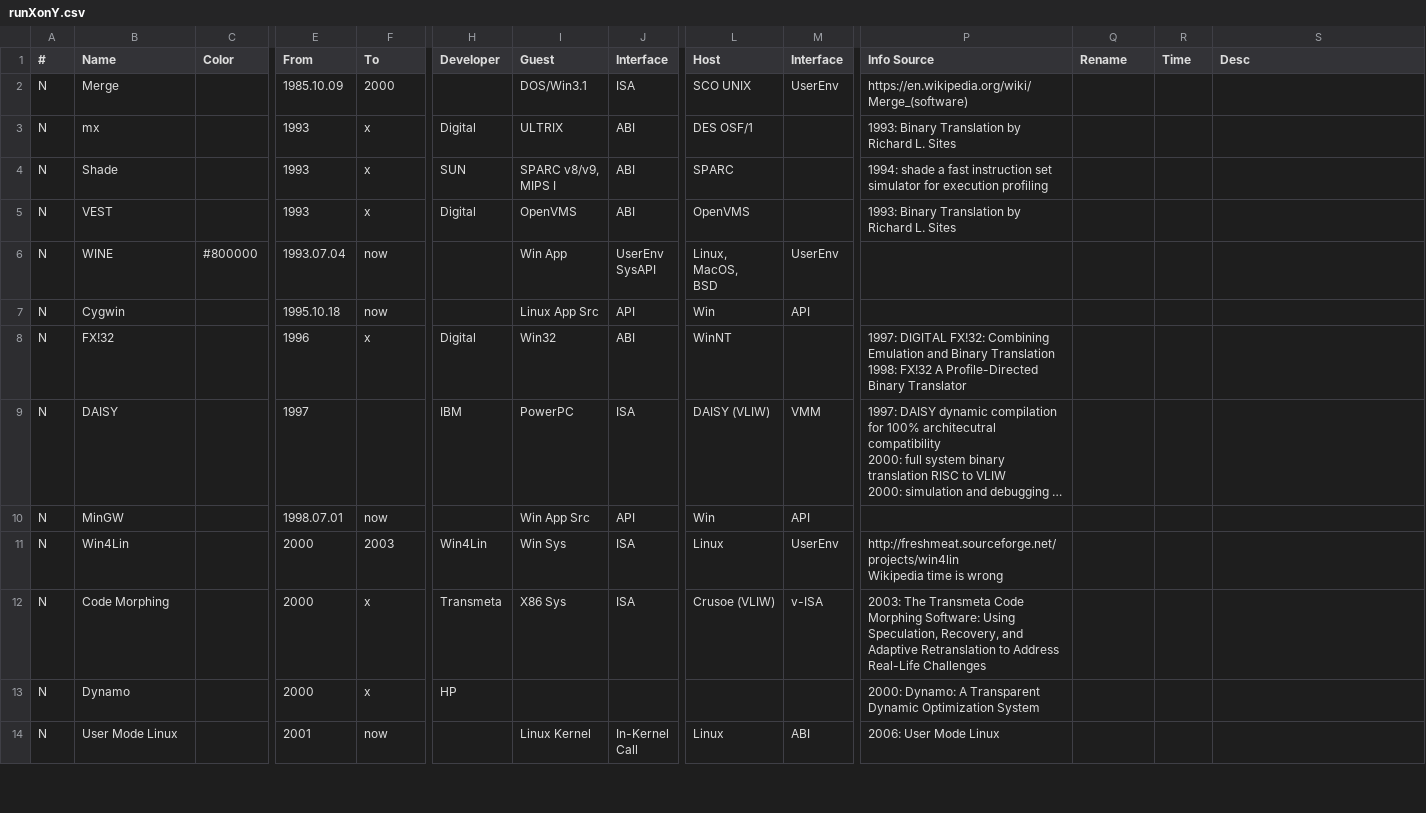
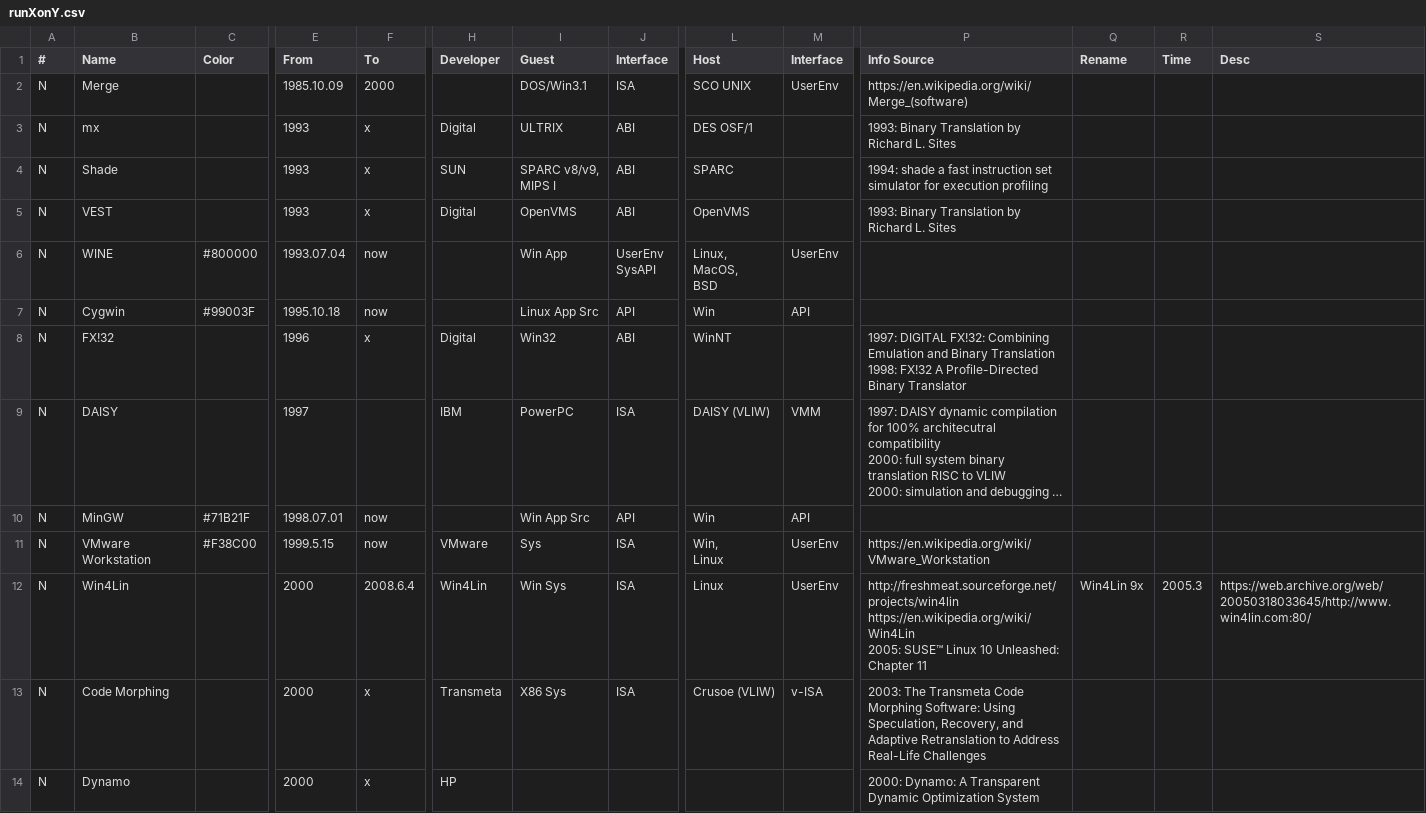
Before and after one commit to xieby1/runXonY, a CSV file: runXonY.csv, drawn as a sheet; only a part is shown, gaps mark what is left out; the shorter side is filled out with more unchanged rows; long unchanged cells end in …; addresses are those after the commit; rows hold the shown columns only; ↵ is a line break in a cell; the diff covers the shown part only; the diff names each change by its address in the sheet, - before the commit and + after, or states it on an @@ line.

Commit message:
add colors

```diff
--- a/runXonY.csv
+++ b/runXonY.csv
-C7 (Color): (empty)
+C7 (Color): #99003F
-C10 (Color): (empty)
+C10 (Color): #71B21F
+row 11: N | VMware Workstation | #F38C00 | 1999.5.15 | now | VMware | Sys | ISA | Win, ↵ Linux | UserEnv | https://en.wikipedia.org/wiki/VMware_Workstation
-F12 (To): 2003
+F12 (To): 2008.6.4
-P12 (Info Source): http://freshmeat.sourceforge.net/projects/win4lin ↵ Wikipedia time is wrong
+P12 (Info Source): http://freshmeat.sourceforge.net/projects/win4lin ↵ https://en.wikipedia.org/wiki/Win4Lin ↵ 2005: SUSE™ Linux 10 Unleashed: Chapter 11
-Q12 (Rename): (empty)
+Q12 (Rename): Win4Lin 9x
-R12 (Time): (empty)
+R12 (Time): 2005.3
-S12 (Desc): (empty)
+S12 (Desc): https://web.archive.org/web/20050318033645/http://www.win4lin.com:80/
```
Also changed, not shown: 9 added rows, 2 moved rows and 20 edited cells elsewhere in this file.
